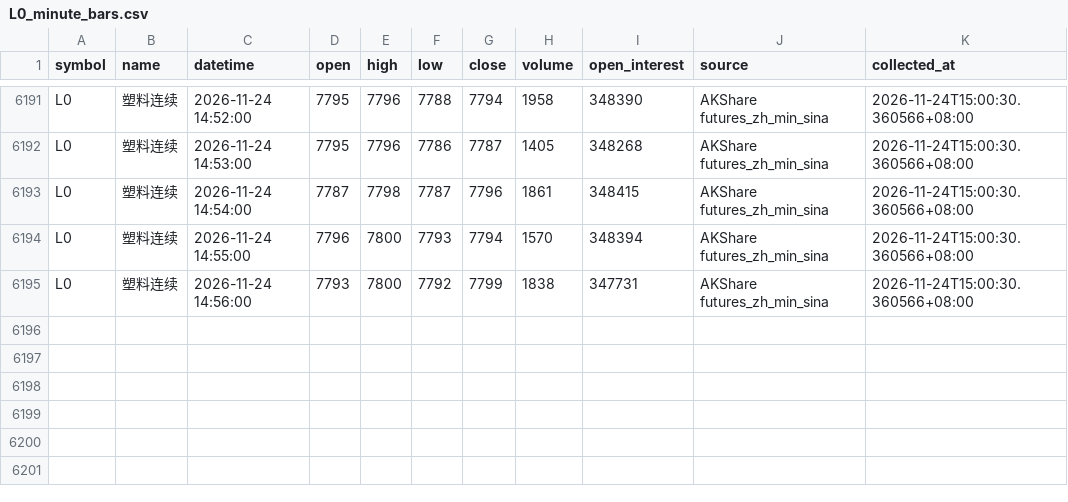
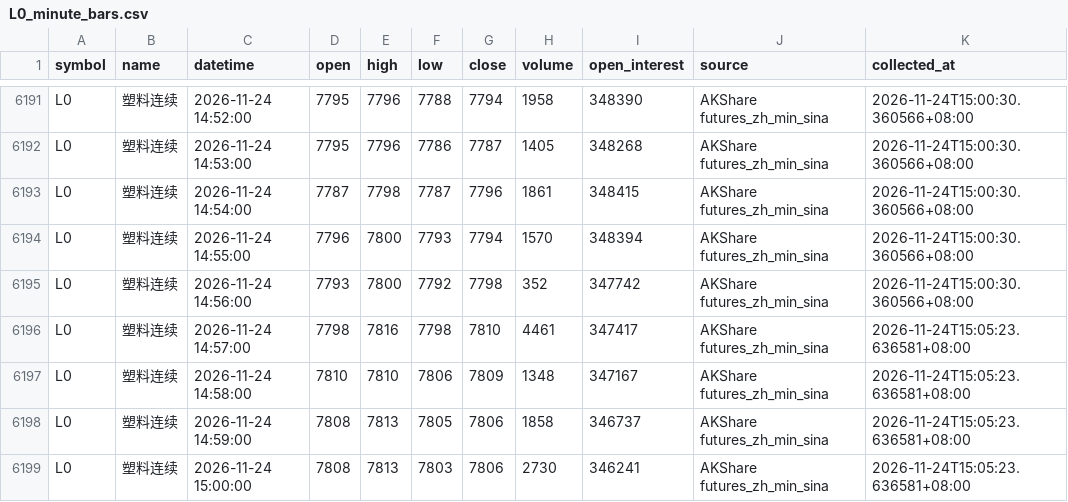
Before and after one commit to luckyjohnlucky/akshare-futures-data, a CSV file: output/L0_minute_bars.csv, drawn as a sheet; only a part is shown, gaps mark what is left out.

```diff
--- a/output/L0_minute_bars.csv
+++ b/output/L0_minute_bars.csv
@@ -6194,2 +6194,6 @@ L0,塑料连续,2026-11-24 14:54:00,7787,7798,7787,7796,1861,348415,AKShare futu
 L0,塑料连续,2026-11-24 14:55:00,7796,7800,7793,7794,1570,348394,AKShare futures_zh_min_sina,2026-11-24T15:00:30.360566+08:00
-L0,塑料连续,2026-11-24 14:56:00,7793,7800,7792,7799,1838,347731,AKShare futures_zh_min_sina,2026-11-24T15:00:30.360566+08:00
+L0,塑料连续,2026-11-24 14:56:00,7793,7800,7792,7798,352,347742,AKShare futures_zh_min_sina,2026-11-24T15:00:30.360566+08:00
+L0,塑料连续,2026-11-24 14:57:00,7798,7816,7798,7810,4461,347417,AKShare futures_zh_min_sina,2026-11-24T15:05:23.636581+08:00
+L0,塑料连续,2026-11-24 14:58:00,7810,7810,7806,7809,1348,347167,AKShare futures_zh_min_sina,2026-11-24T15:05:23.636581+08:00
+L0,塑料连续,2026-11-24 14:59:00,7808,7813,7805,7806,1858,346737,AKShare futures_zh_min_sina,2026-11-24T15:05:23.636581+08:00
+L0,塑料连续,2026-11-24 15:00:00,7808,7813,7803,7806,2730,346241,AKShare futures_zh_min_sina,2026-11-24T15:05:23.636581+08:00
```
Also changed, not shown: output/HC0_minute_bars.csv, output/MA0_minute_bars.csv, 3 other files.
